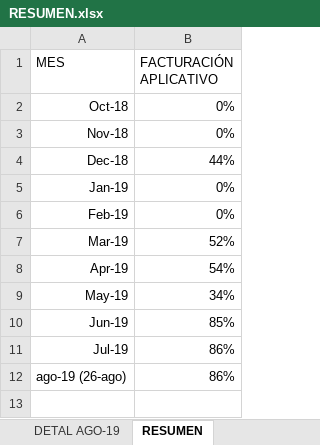
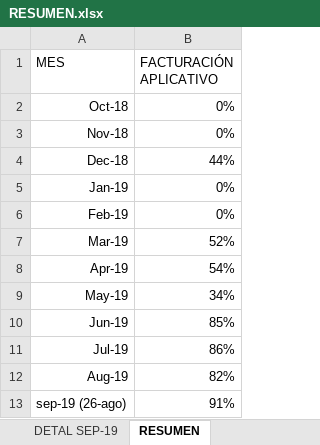
Before and after one commit to jaimeparramilic/PROYECTO1-INGRESOS, an Excel workbook: DOCUMENTACION/INDICADOR FACTURACIÓN/RESUMEN.xlsx, sheet RESUMEN, drawn as a sheet; values as stored, in another font and other column widths than the file's, no borders; charts and pictures not drawn; removed rows and columns are numbered as before the commit, all else as after; the diff names each change by its address in the sheet, - before the commit and + after, or states it on an @@ line.

```diff
--- a/DOCUMENTACION/INDICADOR FACTURACIÓN/RESUMEN.xlsx (sheet RESUMEN)
+++ b/DOCUMENTACION/INDICADOR FACTURACIÓN/RESUMEN.xlsx (sheet RESUMEN)
+sheet tab: DETAL SEP-19
-row 12: ago-19 (26-ago) | 86%
+row 12: Aug-19 | 82%
+row 13: sep-19 (26-ago) | 91%
```
Also changed, not shown: sheet DETAL AGO-19, charts or pictures, 2 other files.
